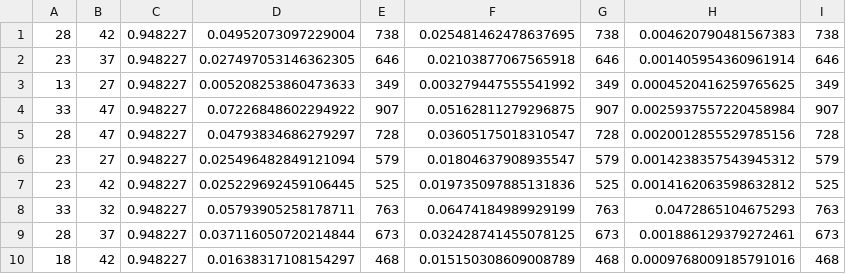
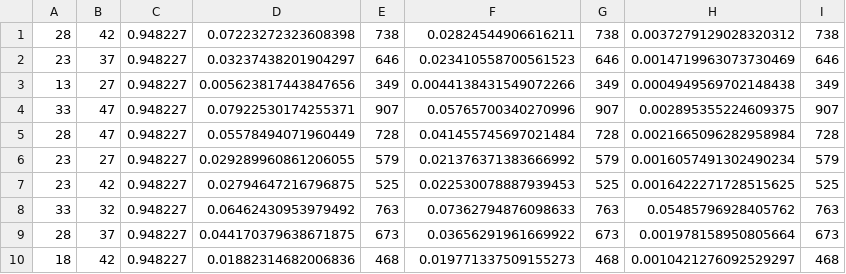
Before and after one commit to Patrick-McKeever/algos_final, a CSV file: bipartite_benchmark.csv, drawn as a sheet; only a part is shown; the diff covers the shown part only.

```diff
--- a/bipartite_benchmark.csv
+++ b/bipartite_benchmark.csv
@@ -1,10 +1,10 @@
-28,42,0.948227,0.04952073097229004,738,0.025481462478637695,738,0.004620790481567383,738
-23,37,0.948227,0.027497053146362305,646,0.02103877067565918,646,0.001405954360961914,646
-13,27,0.948227,0.005208253860473633,349,0.003279447555541992,349,0.0004520416259765625,349
-33,47,0.948227,0.07226848602294922,907,0.05162811279296875,907,0.0025937557220458984,907
-28,47,0.948227,0.04793834686279297,728,0.03605175018310547,728,0.0020012855529785156,728
-23,27,0.948227,0.025496482849121094,579,0.01804637908935547,579,0.0014238357543945312,579
-23,42,0.948227,0.025229692459106445,525,0.019735097885131836,525,0.0014162063598632812,525
-33,32,0.948227,0.05793905258178711,763,0.06474184989929199,763,0.0472865104675293,763
-28,37,0.948227,0.037116050720214844,673,0.032428741455078125,673,0.001886129379272461,673
-18,42,0.948227,0.01638317108154297,468,0.015150308609008789,468,0.0009768009185791016,468
+28,42,0.948227,0.07223272323608398,738,0.02824544906616211,738,0.0037279129028320312,738
+23,37,0.948227,0.03237438201904297,646,0.023410558700561523,646,0.0014719963073730469,646
+13,27,0.948227,0.005623817443847656,349,0.0044138431549072266,349,0.0004949569702148438,349
+33,47,0.948227,0.07922530174255371,907,0.05765700340270996,907,0.002895355224609375,907
+28,47,0.948227,0.05578494071960449,728,0.041455745697021484,728,0.0021665096282958984,728
+23,27,0.948227,0.029289960861206055,579,0.021376371383666992,579,0.0016057491302490234,579
+23,42,0.948227,0.02794647216796875,525,0.022530078887939453,525,0.0016422271728515625,525
+33,32,0.948227,0.06462430953979492,763,0.07362794876098633,763,0.05485796928405762,763
+28,37,0.948227,0.044170379638671875,673,0.03656291961669922,673,0.001978158950805664,673
+18,42,0.948227,0.01882314682006836,468,0.019771337509155273,468,0.0010421276092529297,468
```
Also changed, not shown: 45 edited cells elsewhere in this file, fixeddegree_benchmark.csv, mesh_benchmark.csv, 4 other files.
